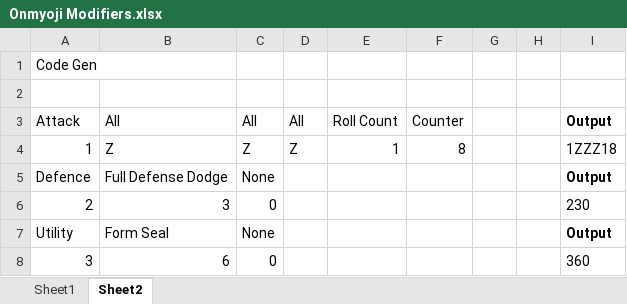
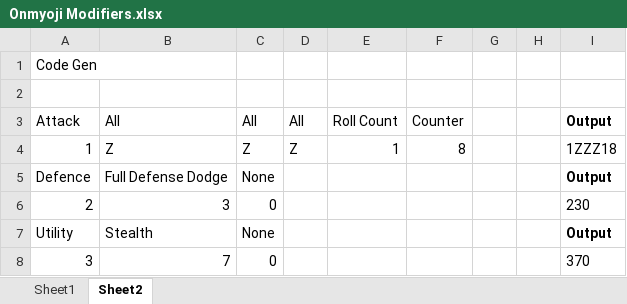
Before and after one commit to TheScottishninja/Onmyoji, an Excel workbook: Onmyoji Modifiers.xlsx, sheet Sheet2, drawn as a sheet; values as stored, in another font and other column widths than the file's, no borders; the diff names each change by its address in the sheet, - before the commit and + after, or states it on an @@ line.

Commit message:
stealth spell casting, channel and cancel

```diff
--- a/Onmyoji Modifiers.xlsx (sheet Sheet2)
+++ b/Onmyoji Modifiers.xlsx (sheet Sheet2)
-B7: Form Seal
+B7: Stealth
-B8: 6
+B8: 7
-I8: 360
+I8: 370
```
Also changed, not shown: sheet Sheet1, 2 other files.
